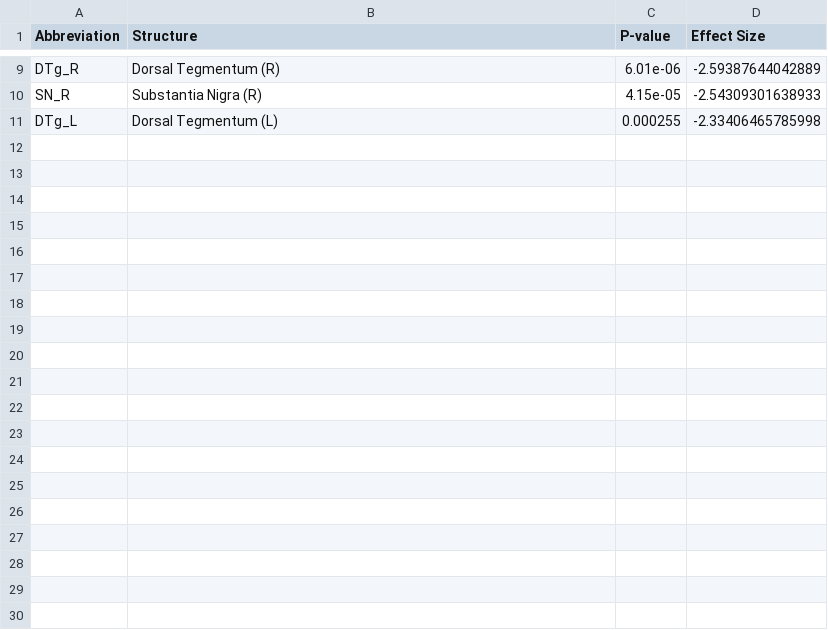
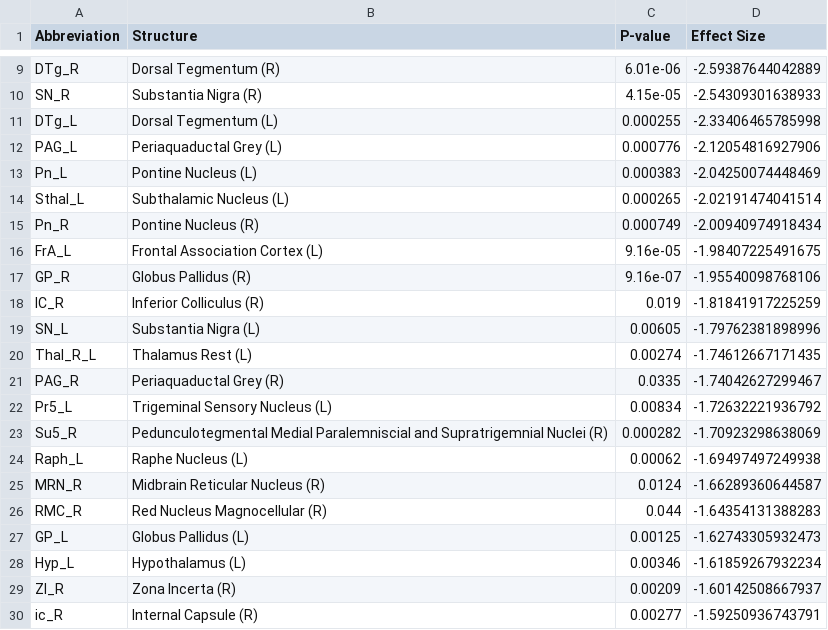
Before and after one commit to nikhilgadiraju/Bass-Connections-F22, a CSV file: Reference Files/User-generated Files/st_regs/top_neg_regions_st.csv, drawn as a sheet; only a part is shown, gaps mark what is left out; the diff covers the shown part only; the diff names each change by its address in the sheet, - before the commit and + after, or states it on an @@ line.

```diff
--- a/Reference Files/User-generated Files/st_regs/top_neg_regions_st.csv
+++ b/Reference Files/User-generated Files/st_regs/top_neg_regions_st.csv
+row 12: PAG_L | Periaquaductal Grey (L) | 0.000776 | -2.12054816927906
+row 13: Pn_L | Pontine Nucleus (L) | 0.000383 | -2.04250074448469
+row 14: Sthal_L | Subthalamic Nucleus (L) | 0.000265 | -2.02191474041514
+row 15: Pn_R | Pontine Nucleus (R) | 0.000749 | -2.00940974918434
+row 16: FrA_L | Frontal Association Cortex (L) | 9.16e-05 | -1.98407225491675
+row 17: GP_R | Globus Pallidus (R) | 9.16e-07 | -1.95540098768106
+row 18: IC_R | Inferior Colliculus (R) | 0.019 | -1.81841917225259
+row 19: SN_L | Substantia Nigra (L) | 0.00605 | -1.79762381898996
+row 20: Thal_R_L | Thalamus Rest (L) | 0.00274 | -1.74612667171435
+row 21: PAG_R | Periaquaductal Grey (R) | 0.0335 | -1.74042627299467
+row 22: Pr5_L | Trigeminal Sensory Nucleus (L) | 0.00834 | -1.72632221936792
+row 23: Su5_R | Pedunculotegmental Medial Paralemniscial and Supratrigemnial Nuclei (R) | 0.000282 | -1.70923298638069
+row 24: Raph_L | Raphe Nucleus (L) | 0.00062 | -1.69497497249938
+row 25: MRN_R | Midbrain Reticular Nucleus (R) | 0.0124 | -1.66289360644587
+row 26: RMC_R | Red Nucleus Magnocellular (R) | 0.044 | -1.64354131388283
+row 27: GP_L | Globus Pallidus (L) | 0.00125 | -1.62743305932473
+row 28: Hyp_L | Hypothalamus (L) | 0.00346 | -1.61859267932234
+row 29: ZI_R | Zona Incerta (R) | 0.00209 | -1.60142508667937
+row 30: ic_R | Internal Capsule (R) | 0.00277 | -1.59250936743791
```
Also changed, not shown: 26 added rows elsewhere in this file, Reference Files/User-generated Files/st_regs/top_pos_regions_st.csv, Reference Files/User-generated Files/sw_regs/top_neg_regions_sw.csv, 15 other files.
